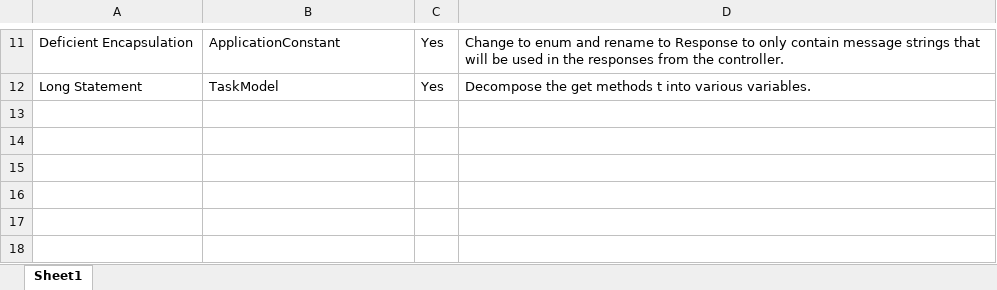
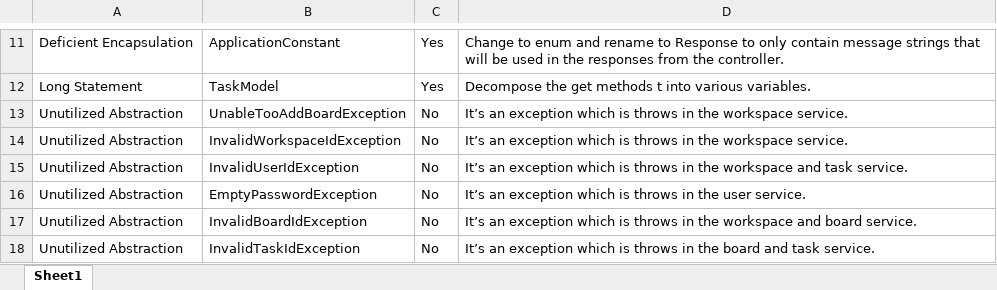
Before and after one commit to JamesMcK4/software-dev-group-project, an Excel workbook: Group_Project_CodeSmells.xlsx, sheet Sheet1, drawn as a sheet; only a part is shown, gaps mark what is left out; values as stored, in another font and other column widths than the file's, no borders; the diff names each change by its address in the sheet, - before the commit and + after, or states it on an @@ line.

Commit message:
Refactor and complete create task

```diff
--- a/Group_Project_CodeSmells.xlsx (sheet Sheet1)
+++ b/Group_Project_CodeSmells.xlsx (sheet Sheet1)
+row 13: Unutilized Abstraction | UnableTooAddBoardException | No | It’s an exception which is throws in the workspace service.
+row 14: Unutilized Abstraction | InvalidWorkspaceIdException | No | It’s an exception which is throws in the workspace service.
+row 15: Unutilized Abstraction | InvalidUserIdException | No | It’s an exception which is throws in the workspace and task service.
+row 16: Unutilized Abstraction | EmptyPasswordException | No | It’s an exception which is throws in the user service.
+row 17: Unutilized Abstraction | InvalidBoardIdException | No | It’s an exception which is throws in the workspace and board service.
+row 18: Unutilized Abstraction | InvalidTaskIdException | No | It’s an exception which is throws in the board and task service.
```
Also changed, not shown: 18 other files.
